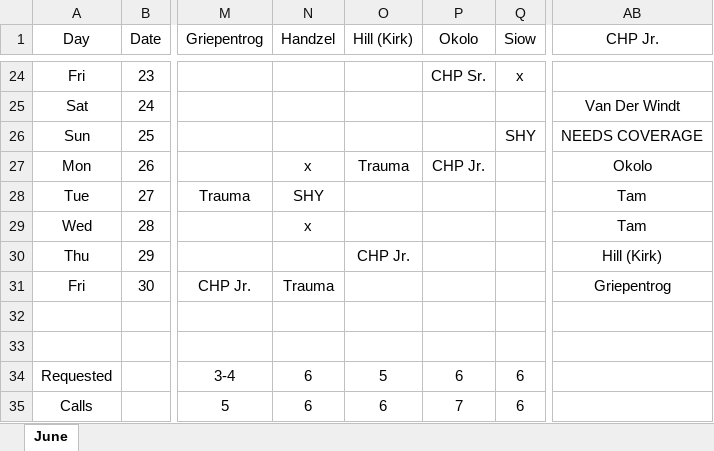
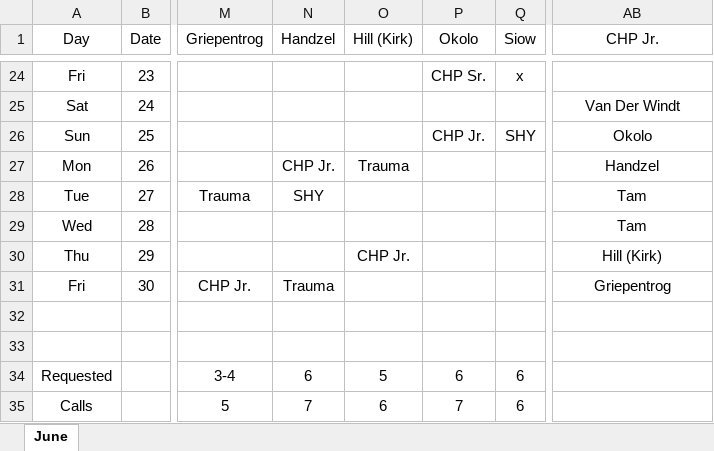
Before and after one commit to handzelrm/moonlighting, an Excel workbook: June 2017 Moonlighting Final.xlsm, sheet June, drawn as a sheet; only a part is shown, gaps mark what is left out; values as stored, in another font and other column widths than the file's, no borders; conditional formats not drawn; the diff names each change by its address in the sheet, - before the commit and + after, or states it on an @@ line.

Commit message:
switched okolo chp call from 26th to 25th and handzel picked up chp on the 26th

```diff
--- a/June 2017 Moonlighting Final.xlsm (sheet June)
+++ b/June 2017 Moonlighting Final.xlsm (sheet June)
-P26 (Okolo): (empty)
+P26 (Okolo): CHP Jr.
-AB26 (CHP Jr.): NEEDS COVERAGE
+AB26 (CHP Jr.): Okolo
-N27 (Handzel): x
+N27 (Handzel): CHP Jr.
-P27 (Okolo): CHP Jr.
+P27 (Okolo): (empty)
-AB27 (CHP Jr.): Okolo
+AB27 (CHP Jr.): Handzel
-N29 (Handzel): x
+N29 (Handzel): (empty)
-N35 (Handzel): 6
+N35 (Handzel): 7
```
